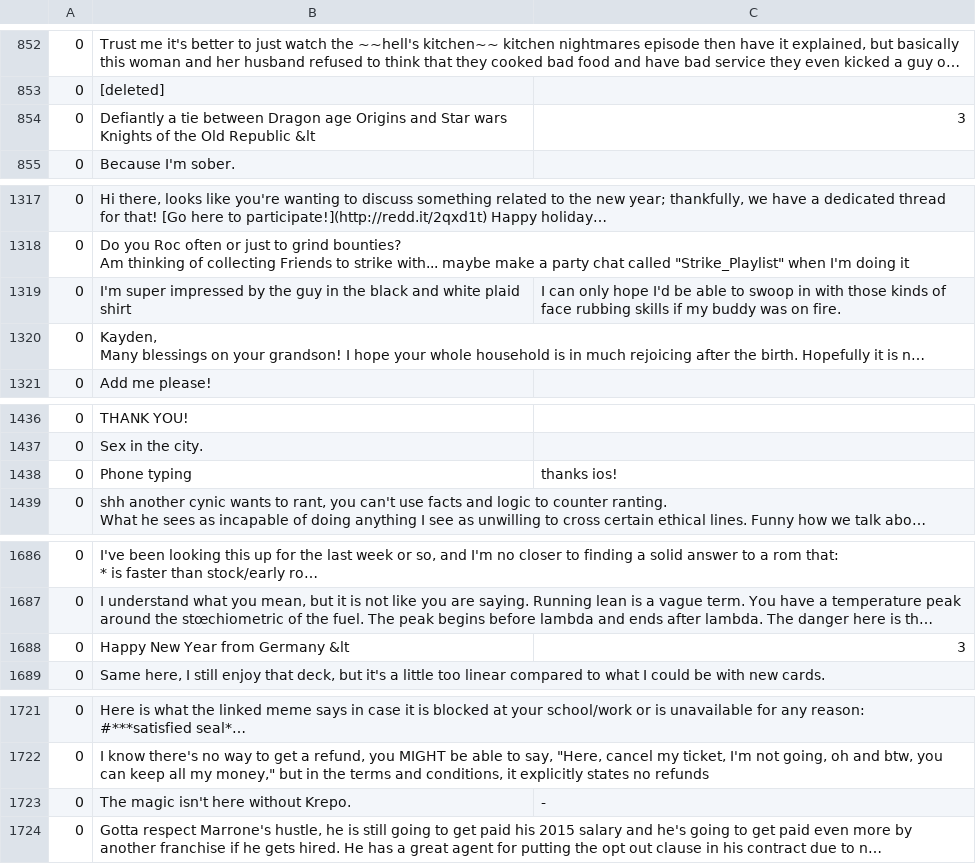
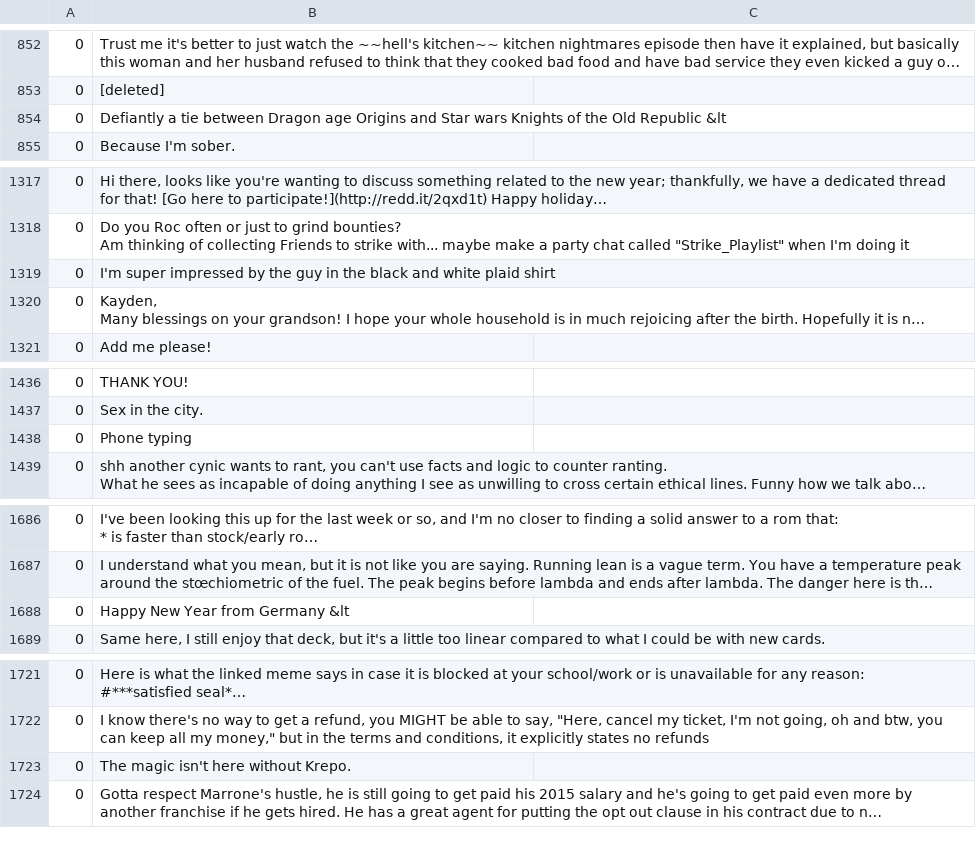
Before and after one commit to benyanke/trollolol, a CSV file: data/classifiedcomments.csv, drawn as a sheet; only a part is shown, gaps mark what is left out; long unchanged cells end in …; the diff covers the shown part only; the diff names each change by its address in the sheet, - before the commit and + after, or states it on an @@ line.

```diff
--- a/data/classifiedcomments.csv
+++ b/data/classifiedcomments.csv
-C854: 3
+C854: (empty)
-C1319: I can only hope I'd be able to swoop in with those kinds of face rubbing skills if my buddy was on fire.
+C1319: (empty)
-C1438: thanks ios!
+C1438: (empty)
-C1688: 3
+C1688: (empty)
-C1723: -
+C1723: (empty)
```
Also changed, not shown: 10 edited cells elsewhere in this file, 3 other files.
